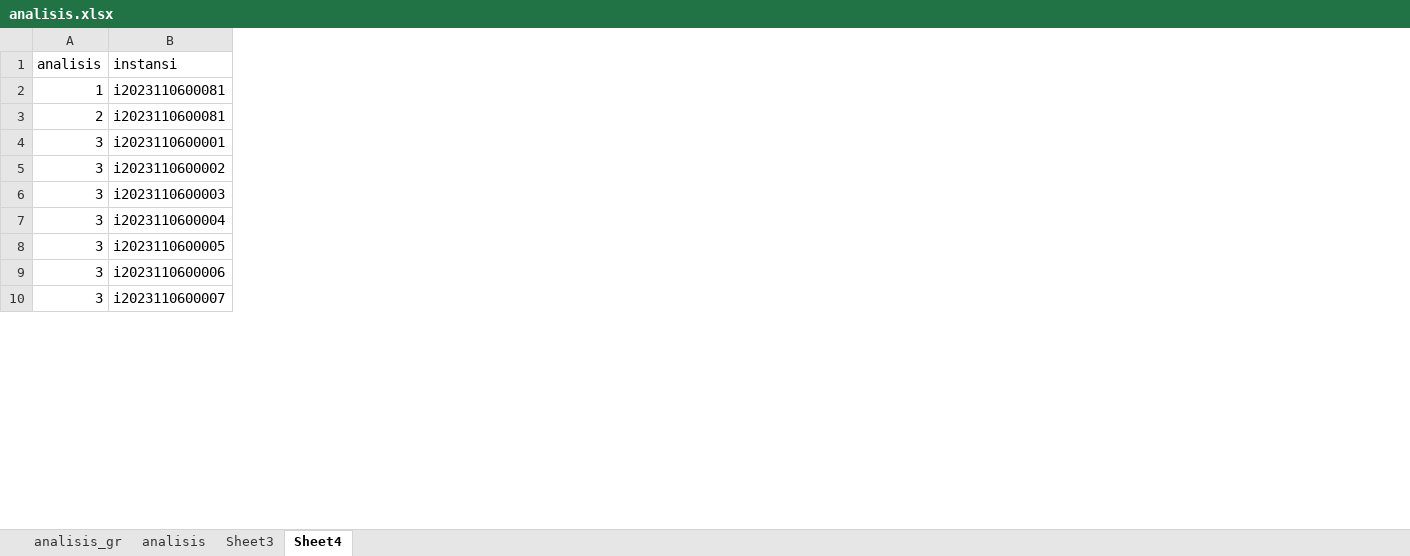
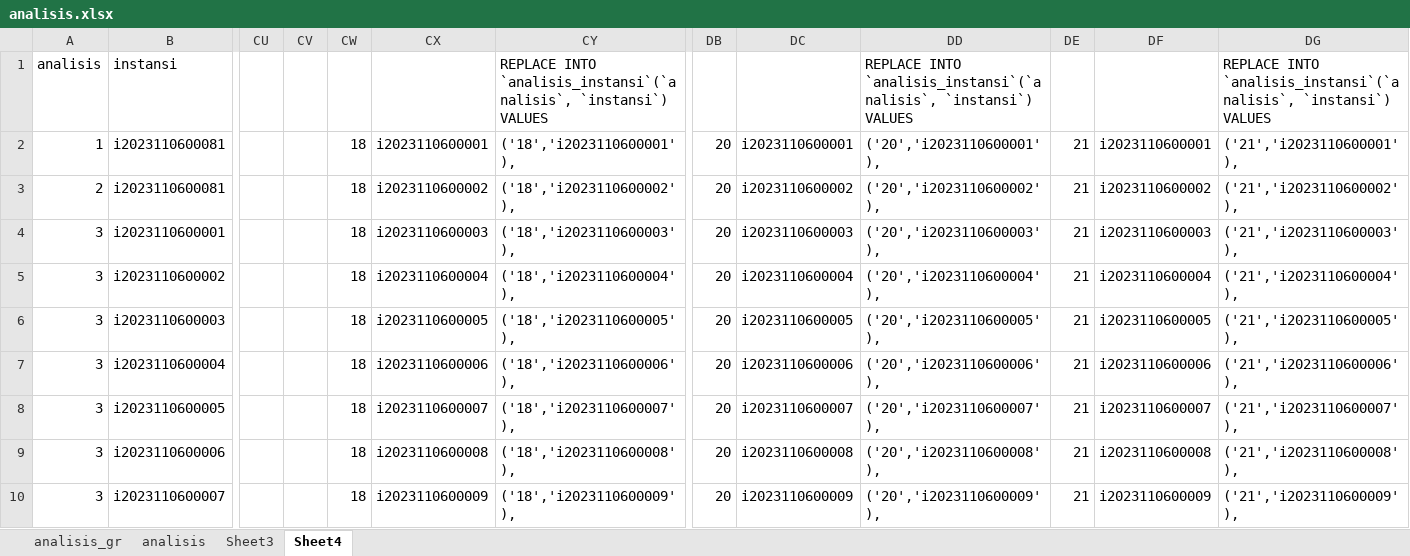
Before and after one commit to ferrysusanto275/ta_elaine, an Excel workbook: Data CSV/analisis.xlsx, sheet Sheet4, drawn as a sheet; only a part is shown, gaps mark what is left out; values as stored, in another font and other column widths than the file's, no borders; the diff covers the shown part only; the diff names each change by its address in the sheet, - before the commit and + after, or states it on an @@ line.

Commit message:
analisis

```diff
--- a/Data CSV/analisis.xlsx (sheet Sheet4)
+++ b/Data CSV/analisis.xlsx (sheet Sheet4)
+column CU, empty
+column CV, empty
+column CW, rows 2-10: all 18
+column CX, rows 2-10: i2023110600001 | i2023110600002 | i2023110600003 | i2023110600004 | i2023110600005 | i2023110600006 | i2023110600007 | i2023110600008 | i2023110600009
+column CY, rows 1-10: REPLACE INTO `analisis_instansi`(`analisis`, `instansi`) VALUES | ('18','i2023110600001'), | ('18','i2023110600002'), | ('18','i2023110600003'), | ('18','i2023110600004'), | ('18','i2023110600005'), | ('18','i2023110600006'), | ('18','i2023110600007'), | ('18','i2023110600008'), | ('18','i2023110600009'),
+column DB, rows 2-10: all 20
+column DC, rows 2-10: i2023110600001 | i2023110600002 | i2023110600003 | i2023110600004 | i2023110600005 | i2023110600006 | i2023110600007 | i2023110600008 | i2023110600009
+column DD, rows 1-10: REPLACE INTO `analisis_instansi`(`analisis`, `instansi`) VALUES | ('20','i2023110600001'), | ('20','i2023110600002'), | ('20','i2023110600003'), | ('20','i2023110600004'), | ('20','i2023110600005'), | ('20','i2023110600006'), | ('20','i2023110600007'), | ('20','i2023110600008'), | ('20','i2023110600009'),
+column DE, rows 2-10: all 21
+column DF, rows 2-10: i2023110600001 | i2023110600002 | i2023110600003 | i2023110600004 | i2023110600005 | i2023110600006 | i2023110600007 | i2023110600008 | i2023110600009
+column DG, rows 1-10: REPLACE INTO `analisis_instansi`(`analisis`, `instansi`) VALUES | ('21','i2023110600001'), | ('21','i2023110600002'), | ('21','i2023110600003'), | ('21','i2023110600004'), | ('21','i2023110600005'), | ('21','i2023110600006'), | ('21','i2023110600007'), | ('21','i2023110600008'), | ('21','i2023110600009'),
```
Also changed, not shown: 2 added columns elsewhere in this sheet, 3 other files.
